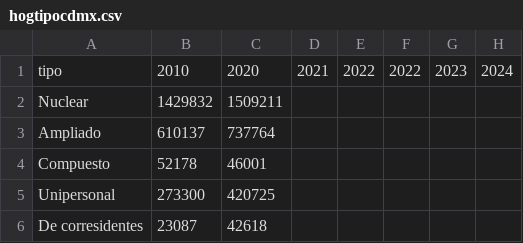
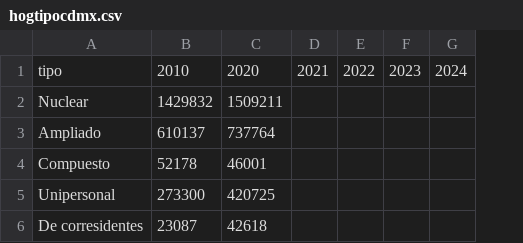
Before and after one commit to claudiodanielpc/pgot, a CSV file: hogtipocdmx.csv, drawn as a sheet; only a part is shown; the diff names each change by its address in the sheet, - before the commit and + after, or states it on an @@ line.

Commit message:
Update hogtipocdmx.csv

```diff
--- a/hogtipocdmx.csv
+++ b/hogtipocdmx.csv
-column F, row 1: 2022
```
